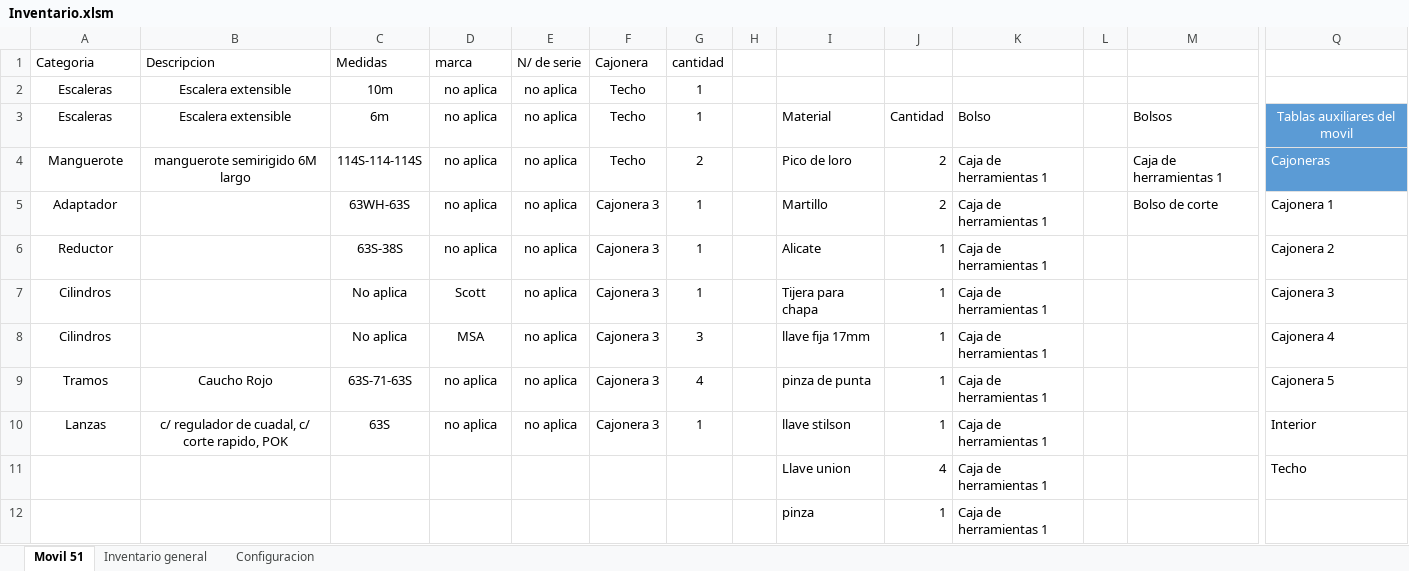
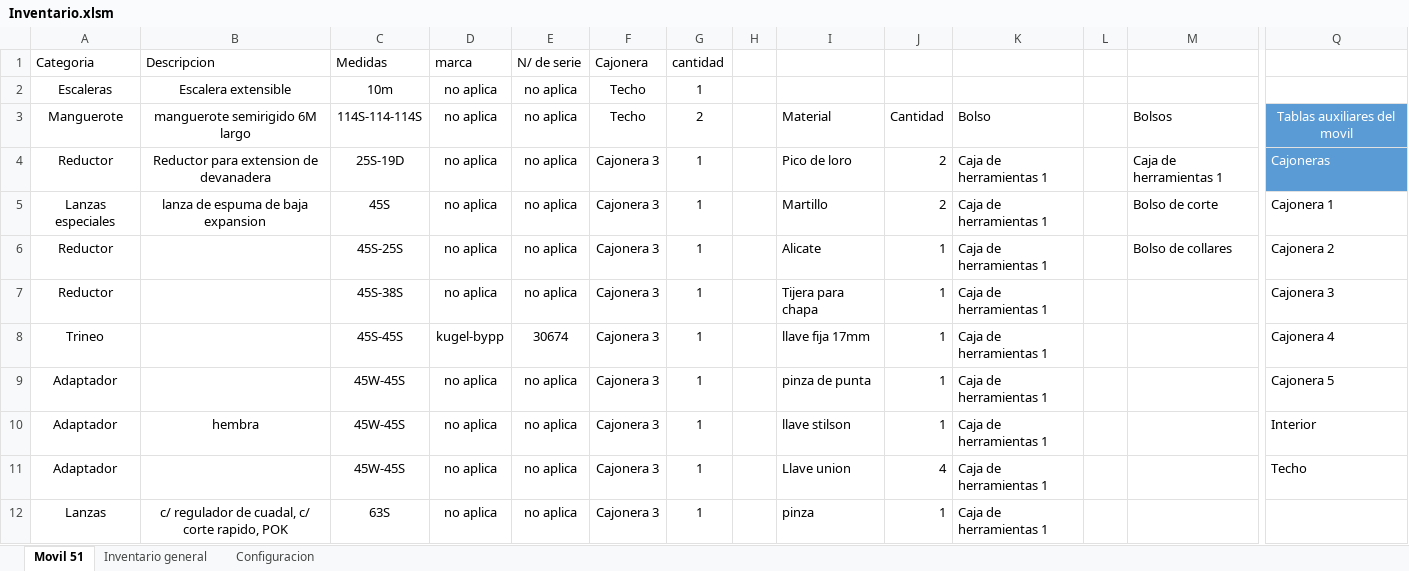
Before and after one commit to martov1/inventarioBros, an Excel workbook: Inventario.xlsm, sheet Movil 51, drawn as a sheet; only a part is shown, gaps mark what is left out; values as stored, in another font and other column widths than the file's, no borders; table styles not drawn; removed rows and columns are numbered as before the commit, all else as after; rows hold the shown columns only; the diff covers the shown part only; the diff names each change by its address in the sheet, - before the commit and + after, or states it on an @@ line.

Commit message:
Se agrega cajoneras 1,2,3 M/51

```diff
--- a/Inventario.xlsm (sheet Movil 51)
+++ b/Inventario.xlsm (sheet Movil 51)
-A3 (Categoria): Escaleras
+A3 (Categoria): Manguerote
-B3 (Descripcion): Escalera extensible
+B3 (Descripcion): manguerote semirigido 6M largo
-C3 (Medidas): 6m
+C3 (Medidas): 114S-114-114S
-G3 (cantidad): 1
+G3 (cantidad): 2
-A4 (Categoria): Manguerote
+A4 (Categoria): Reductor
-B4 (Descripcion): manguerote semirigido 6M largo
+B4 (Descripcion): Reductor para extension de devanadera
-C4 (Medidas): 114S-114-114S
+C4 (Medidas): 25S-19D
-F4 (Cajonera): Techo
+F4 (Cajonera): Cajonera 3
-G4 (cantidad): 2
+G4 (cantidad): 1
-A5 (Categoria): Adaptador
+A5 (Categoria): Lanzas especiales
-B5 (Descripcion): (empty)
+B5 (Descripcion): lanza de espuma de baja expansion
-C5 (Medidas): 63WH-63S
+C5 (Medidas): 45S
-C6 (Medidas): 63S-38S
+C6 (Medidas): 45S-25S
-M6: (empty)
+M6: Bolso de collares
-A7 (Categoria): Cilindros
+A7 (Categoria): Reductor
-C7 (Medidas): No aplica
+C7 (Medidas): 45S-38S
-D7 (marca): Scott
+D7 (marca): no aplica
-A8 (Categoria): Cilindros
+A8 (Categoria): Trineo
-C8 (Medidas): No aplica
+C8 (Medidas): 45S-45S
-D8 (marca): MSA
+D8 (marca): kugel-bypp
-E8 (N/ de serie): no aplica
+E8 (N/ de serie): 30674
-G8 (cantidad): 3
+G8 (cantidad): 1
-A9 (Categoria): Tramos
+A9 (Categoria): Adaptador
-B9 (Descripcion): Caucho Rojo
+B9 (Descripcion): (empty)
-C9 (Medidas): 63S-71-63S
+C9 (Medidas): 45W-45S
-G9 (cantidad): 4
+G9 (cantidad): 1
+row 10: Adaptador | hembra | 45W-45S | no aplica | no aplica | Cajonera 3 | 1 |  | llave stilson | 1 | Caja de herramientas 1 |  |  | Interior
+row 11: Adaptador |  | 45W-45S | no aplica | no aplica | Cajonera 3 | 1 |  | Llave union | 4 | Caja de herramientas 1 |  |  | Techo
-I12: llave stilson
+I12: pinza
-Q12: Interior
+Q12: (empty)
-row 11:  |  |  |  |  |  |  |  | Llave union | 4 | Caja de herramientas 1 |  |  | Techo
-row 12:  |  |  |  |  |  |  |  | pinza | 1 | Caja de herramientas 1
```
Also changed, not shown: 46 added rows and 13 edited cells elsewhere in this sheet, sheet Configuracion, formulas that keep their value.
